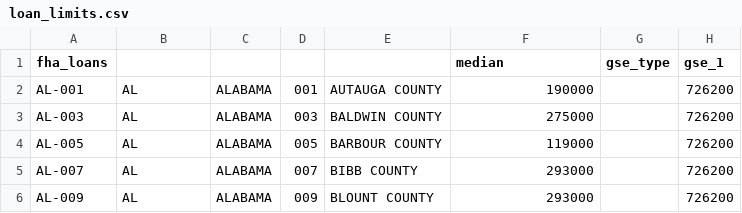
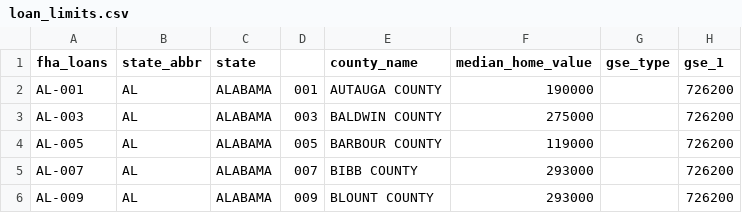
Before and after one commit to samueltanner/mortgage_app_be, a CSV file: mortgage_backend/loan_limits.csv, drawn as a sheet; only a part is shown; the diff names each change by its address in the sheet, - before the commit and + after, or states it on an @@ line.

```diff
--- a/mortgage_backend/loan_limits.csv
+++ b/mortgage_backend/loan_limits.csv
-B1: (empty)
+B1: state_abbr
-C1: (empty)
+C1: state
-E1: (empty)
+E1: county_name
-F1: median
+F1: median_home_value
```
Also changed, not shown: 7 other files.
